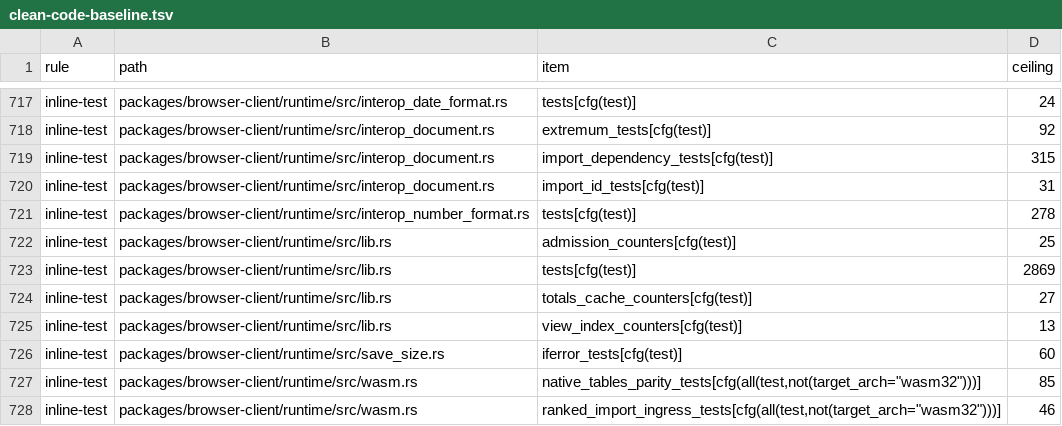
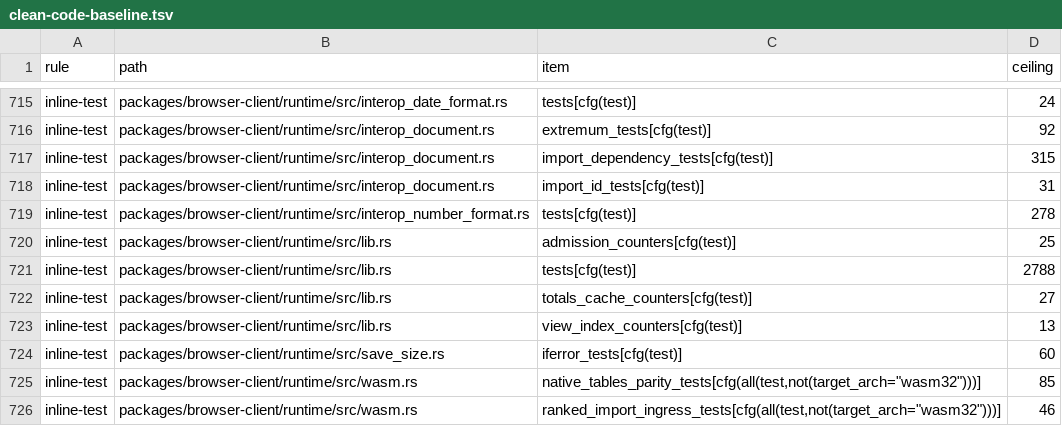
Before and after one commit to nurockplayer/tachiko-work, a TSV file: scripts/clean-code-baseline.tsv, drawn as a sheet; only a part is shown, gaps mark what is left out; the diff covers the shown part only.

```diff
--- a/scripts/clean-code-baseline.tsv
+++ b/scripts/clean-code-baseline.tsv
@@ -722,3 +720,3 @@ inline-test	packages/browser-client/runtime/src/interop_number_format.rs	tests[c
 inline-test	packages/browser-client/runtime/src/lib.rs	admission_counters[cfg(test)]	25
-inline-test	packages/browser-client/runtime/src/lib.rs	tests[cfg(test)]	2869
+inline-test	packages/browser-client/runtime/src/lib.rs	tests[cfg(test)]	2788
 inline-test	packages/browser-client/runtime/src/lib.rs	totals_cache_counters[cfg(test)]	27
```
Also changed, not shown: 2 removed rows and 3 edited cells elsewhere in this file, 13 other files.
